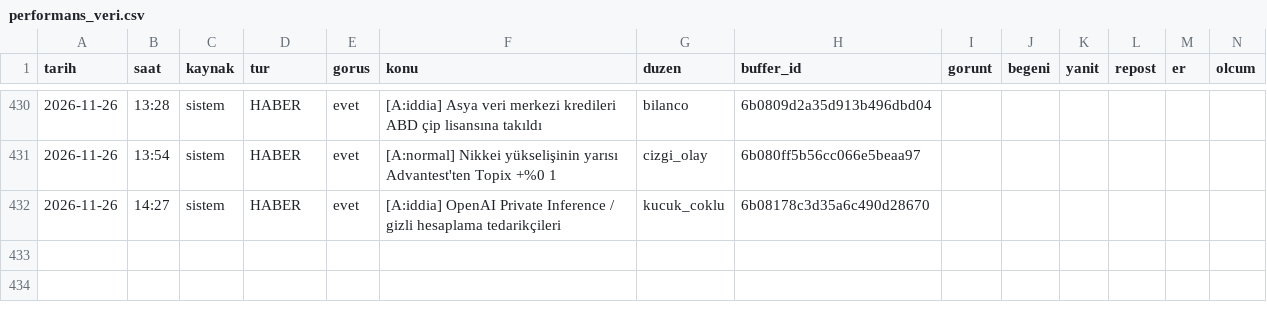
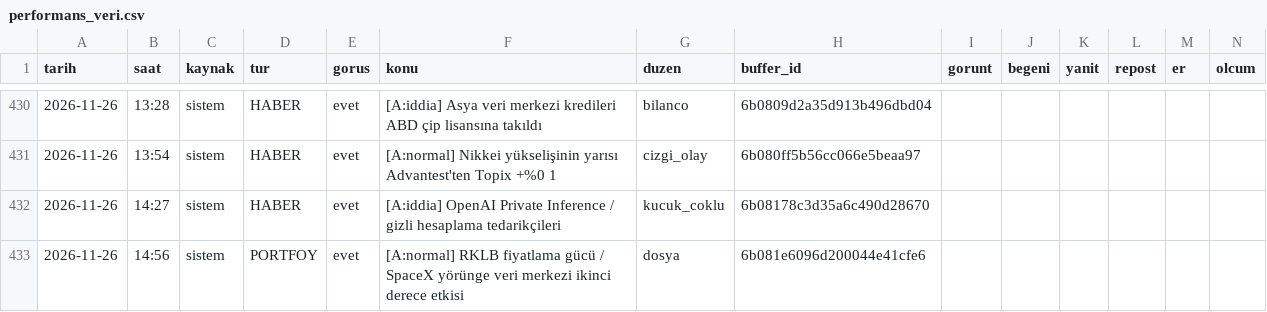
Before and after one commit to enesuludg6-debug/kontra-gorsel, a CSV file: invest/performans_veri.csv, drawn as a sheet; only a part is shown, gaps mark what is left out.

```diff
--- a/invest/performans_veri.csv
+++ b/invest/performans_veri.csv
@@ -432 +432,2 @@ tarih,saat,kaynak,tur,gorus,konu,duzen,buffer_id,gorunt,begeni,yanit,repost,er,o
 2026-11-26,14:27,sistem,HABER,evet,[A:iddia] OpenAI Private Inference / gizli hesaplama tedarikçileri,kucuk_coklu,6b08178c3d35a6c490d28670,,,,,,
+2026-11-26,14:56,sistem,PORTFOY,evet,[A:normal] RKLB fiyatlama gücü / SpaceX yörünge veri merkezi ikinci derece etkisi,dosya,6b081e6096d200044e41cfe6,,,,,,
```
Also changed, not shown: 5 other files.
